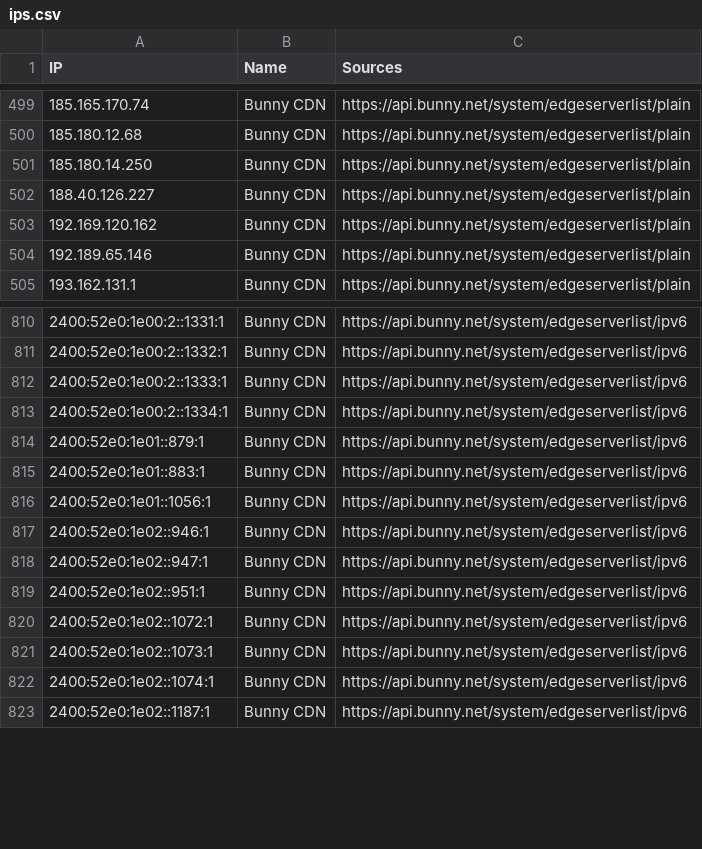
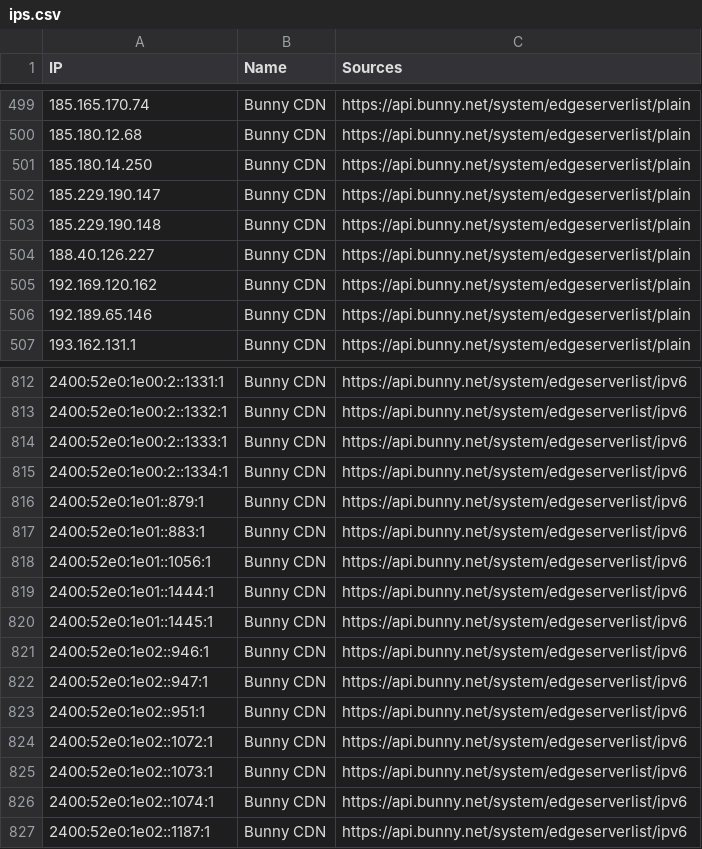
Before and after one commit to sefinek/trusted-ips-whitelist, a CSV file: lists/bunnycdn/ips.csv, drawn as a sheet; only a part is shown, gaps mark what is left out; the diff names each change by its address in the sheet, - before the commit and + after, or states it on an @@ line.

Commit message:
Auto-update IP lists (19 modified files) - 09.06.2026, 12:01:04 UTC

```diff
--- a/lists/bunnycdn/ips.csv
+++ b/lists/bunnycdn/ips.csv
+row 502: 185.229.190.147 | Bunny CDN | https://api.bunny.net/system/edgeserverlist/plain
+row 503: 185.229.190.148 | Bunny CDN | https://api.bunny.net/system/edgeserverlist/plain
+row 819: 2400:52e0:1e01::1444:1 | Bunny CDN | https://api.bunny.net/system/edgeserverlist/ipv6
+row 820: 2400:52e0:1e01::1445:1 | Bunny CDN | https://api.bunny.net/system/edgeserverlist/ipv6
```
Also changed, not shown: lists/all-crawlers-ips.csv, lists/webpagetestbot/ips.csv, 16 other files.
